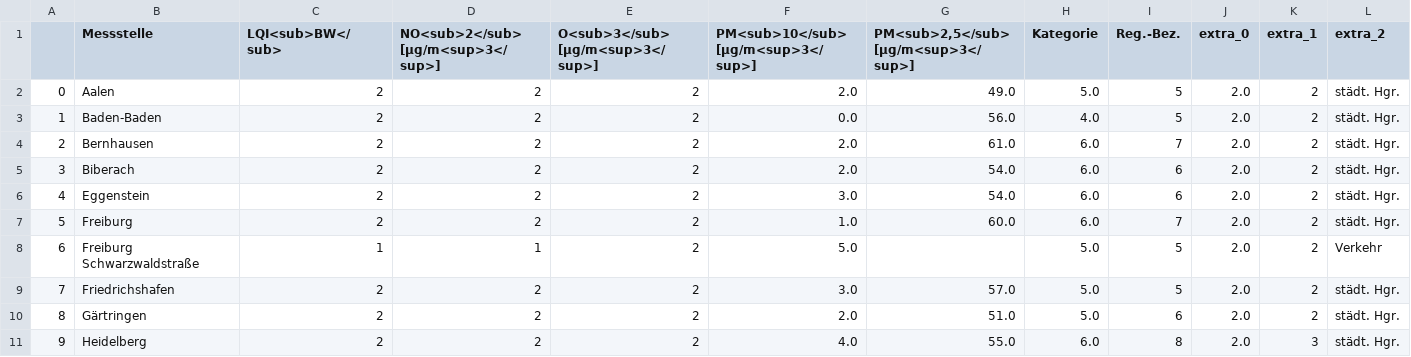
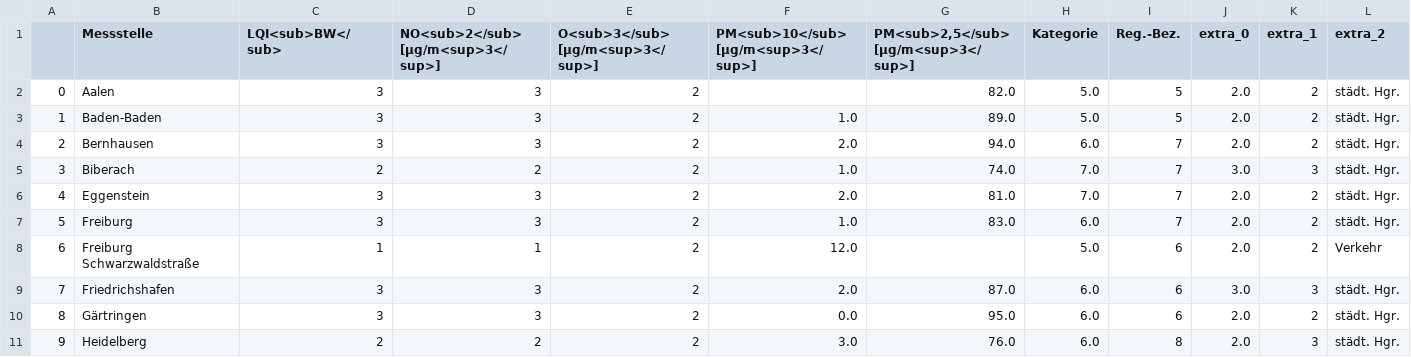
Before and after one commit to Sprossenboxer/feinstaub_bw, a CSV file: lufttablle.csv, drawn as a sheet; only a part is shown; the diff covers the shown part only; the diff names each change by its address in the sheet, - before the commit and + after, or states it on an @@ line.

```diff
--- a/lufttablle.csv
+++ b/lufttablle.csv
-C2:C4 (LQI<sub>BW</sub>): 2
+C2:C4 (LQI<sub>BW</sub>): 3
-D2:D4: 2
+D2:D4: 3
-F2: 2.0
+F2: (empty)
-G2: 49.0
+G2: 82.0
-F3: 0.0
+F3: 1.0
-G3: 56.0
+G3: 89.0
-H3 (Kategorie): 4.0
+H3 (Kategorie): 5.0
-G4: 61.0
+G4: 94.0
-F5: 2.0
+F5: 1.0
-G5: 54.0
+G5: 74.0
-H5:H6 (Kategorie): 6.0
+H5:H6 (Kategorie): 7.0
-I5:I6 (Reg.-Bez.): 6
+I5:I6 (Reg.-Bez.): 7
-J5 (extra_0): 2.0
+J5 (extra_0): 3.0
-K5 (extra_1): 2
+K5 (extra_1): 3
-C6:C7 (LQI<sub>BW</sub>): 2
+C6:C7 (LQI<sub>BW</sub>): 3
-D6:D7: 2
+D6:D7: 3
-F6: 3.0
+F6: 2.0
-G6: 54.0
+G6: 81.0
-G7: 60.0
+G7: 83.0
-F8: 5.0
+F8: 12.0
-I8:I9 (Reg.-Bez.): 5
+I8:I9 (Reg.-Bez.): 6
-C9:C10 (LQI<sub>BW</sub>): 2
+C9:C10 (LQI<sub>BW</sub>): 3
-D9:D10: 2
+D9:D10: 3
-F9: 3.0
+F9: 2.0
-G9: 57.0
+G9: 87.0
-H9:H10 (Kategorie): 5.0
+H9:H10 (Kategorie): 6.0
-J9 (extra_0): 2.0
+J9 (extra_0): 3.0
-K9 (extra_1): 2
+K9 (extra_1): 3
-F10: 2.0
+F10: 0.0
-G10: 51.0
+G10: 95.0
-F11: 4.0
+F11: 3.0
-G11: 55.0
+G11: 76.0
```
Also changed, not shown: 90 edited cells elsewhere in this file.
